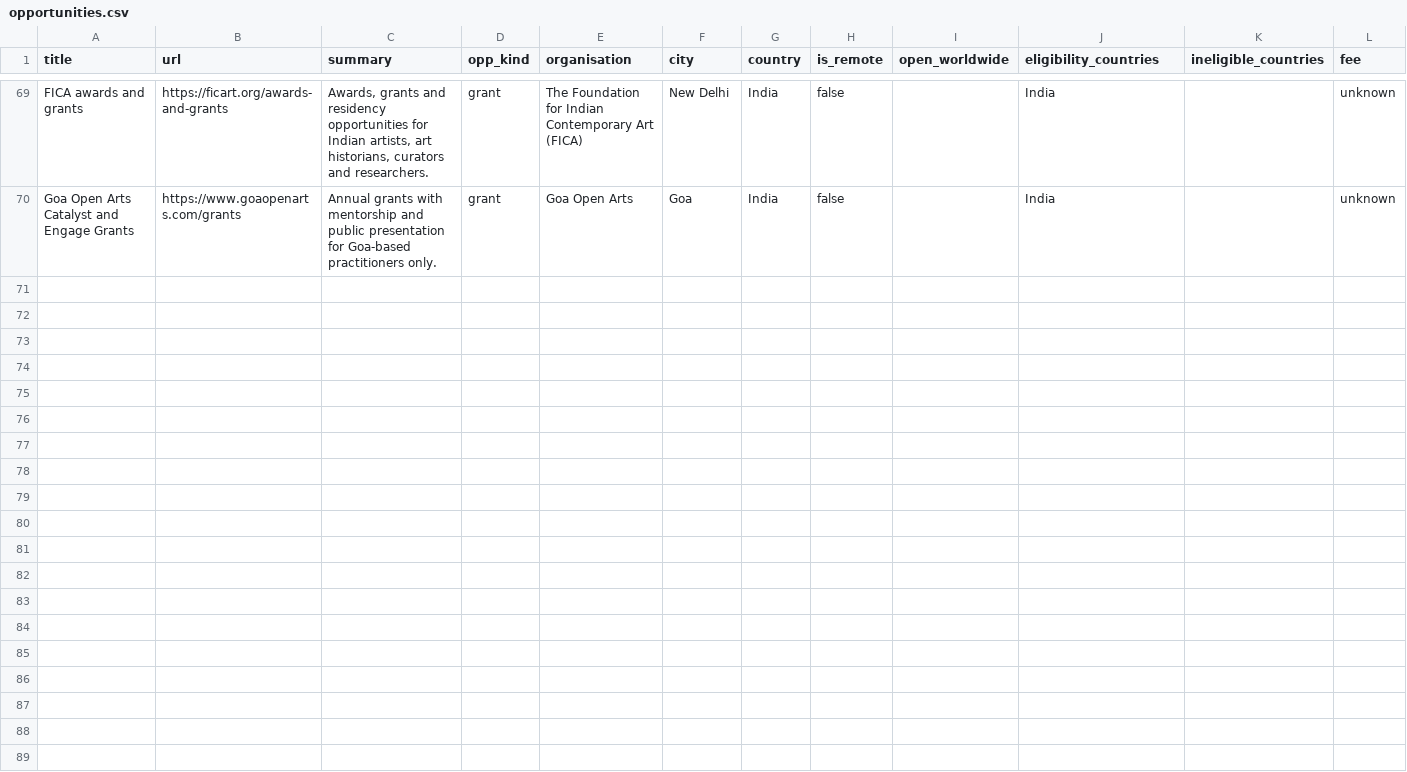
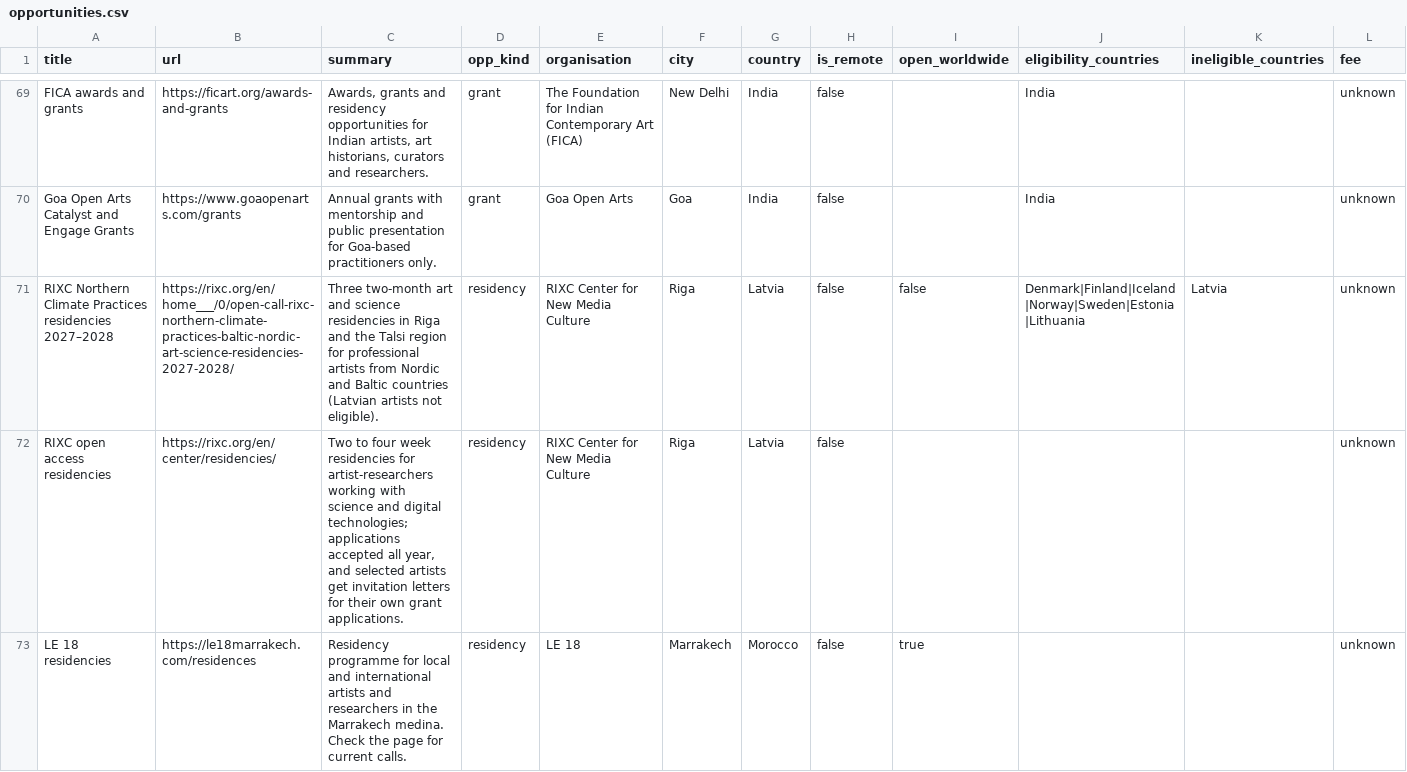
Before and after one commit to Paridhii27/creativetechguide, a CSV file: seed/opportunities.csv, drawn as a sheet; only a part is shown, gaps mark what is left out; rows hold the shown columns only; the diff covers the shown part only; the diff names each change by its address in the sheet, - before the commit and + after, or states it on an @@ line.

```diff
--- a/seed/opportunities.csv
+++ b/seed/opportunities.csv
+row 71: RIXC Northern Climate Practices residencies 2027–2028 | https://rixc.org/en/home___/0/open-call-rixc-northern-climate-practices-baltic-nordic-art-science-residencies-2027-2028/ | Three two-month art and science residencies in Riga and the Talsi region for professional artists from Nordic and Baltic countries (Latvian artists not eligible). | residency | RIXC Center for New Media Culture | Riga | Latvia | false | false | Denmark|Finland|Iceland|Norway|Sweden|Estonia|Lithuania | Latvia | unknown
+row 72: RIXC open access residencies | https://rixc.org/en/center/residencies/ | Two to four week residencies for artist-researchers working with science and digital technologies; applications accepted all year, and selected artists get invitation letters for their own grant applications. | residency | RIXC Center for New Media Culture | Riga | Latvia | false |  |  |  | unknown
+row 73: LE 18 residencies | https://le18marrakech.com/residences | Residency programme for local and international artists and researchers in the Marrakech medina. Check the page for current calls. | residency | LE 18 | Marrakech | Morocco | false | true |  |  | unknown
```
Also changed, not shown: 3 added rows elsewhere in this file, seed/events.csv, seed/jobs.csv, 39 other files.
